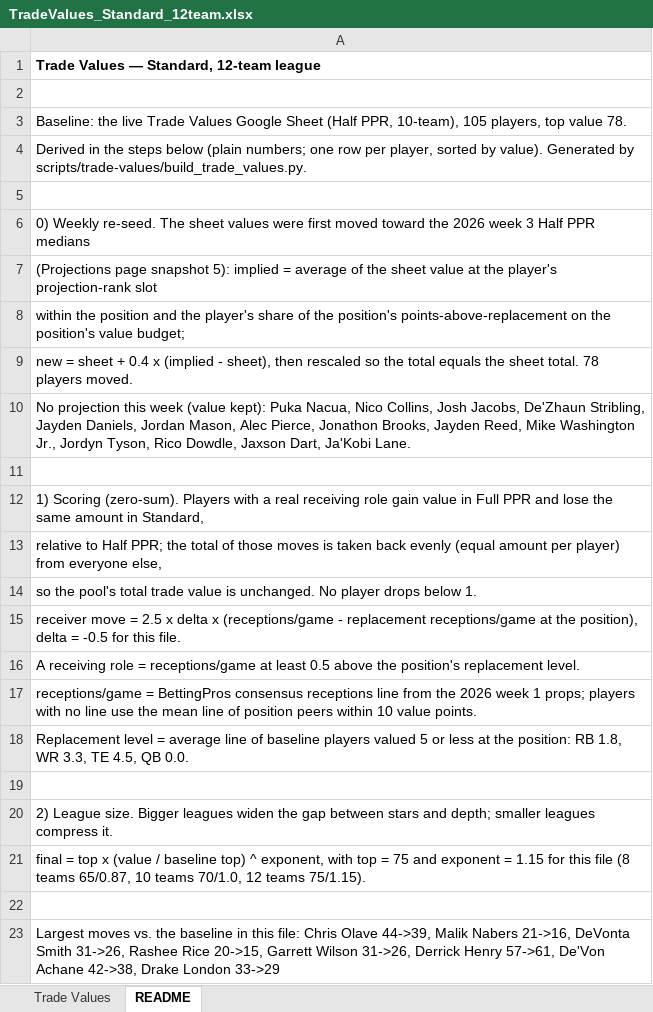
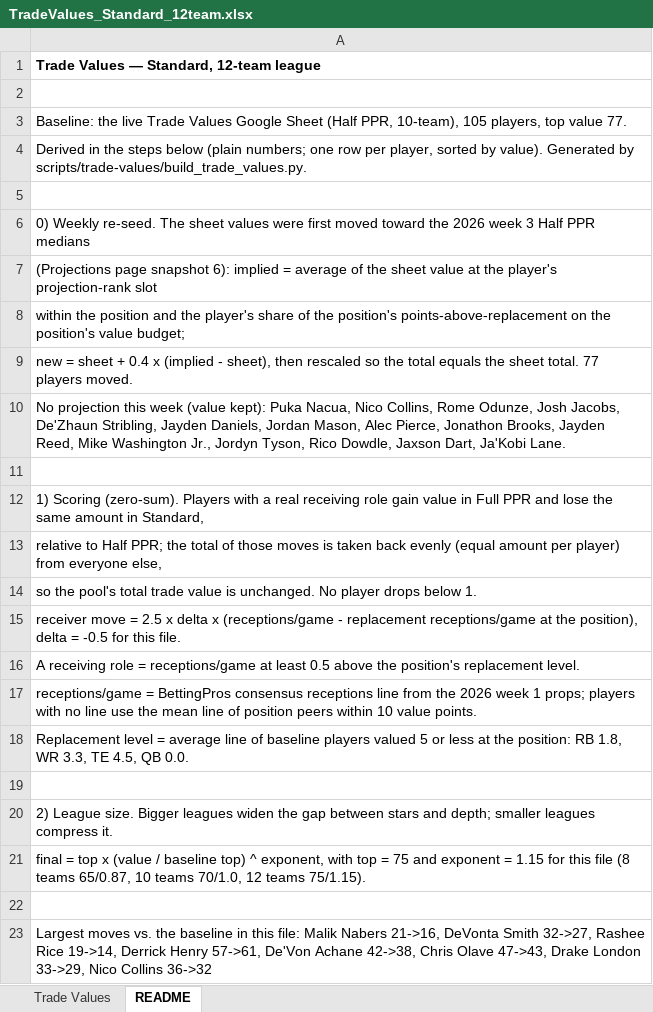
Before and after one commit to seoularpro/OddsVis, an Excel workbook: TradeValueSheets/TradeValues_Standard_12team.xlsx, sheet README, drawn as a sheet; values as stored, in another font and other column widths than the file's, no borders; the diff names each change by its address in the sheet, - before the commit and + after, or states it on an @@ line.

```diff
--- a/TradeValueSheets/TradeValues_Standard_12team.xlsx (sheet README)
+++ b/TradeValueSheets/TradeValues_Standard_12team.xlsx (sheet README)
-A3: …top value 78.
+A3: …top value 77.
-A7: …page snapshot 5): implied =…
+A7: …page snapshot 6): implied =…
-A9: …sheet total. 78 players moved.
+A9: …sheet total. 77 players moved.
-A10: …Nico Collins, Josh Jacobs,…
+A10: …Nico Collins, Rome Odunze, Josh Jacobs,…
-A23: …this file: Chris Olave 44->39, Malik Nabers 21->16, DeVonta Smith 31->26, Rashee Rice 20->15, Garrett Wilson 31->26, Derrick Henry 57->61, De'Von Achane 42->38, Drake London 33->29
+A23: …this file: Malik Nabers 21->16, DeVonta Smith 32->27, Rashee Rice 19->14, Derrick Henry 57->61, De'Von Achane 42->38, Chris Olave 47->43, Drake London 33->29, Nico Collins 36->32
```
Also changed, not shown: sheet Trade Values, TradeValueSheets/TradeValues_AllCombinations.xlsx, TradeValueSheets/TradeValues_FullPPR_12team.xlsx, 18 other files.
